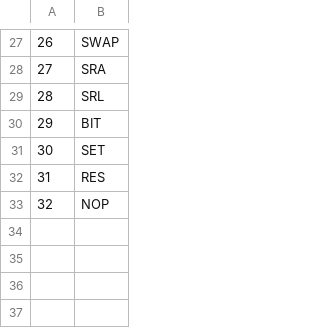
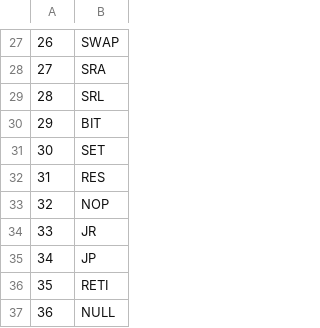
Before and after one commit to MrCallicles/JavaGB, a CSV file: csvGB/instruction.csv, drawn as a sheet; only a part is shown, gaps mark what is left out.

```diff
--- a/csvGB/instruction.csv
+++ b/csvGB/instruction.csv
@@ -33 +33,5 @@
 32,NOP
+33,JR
+34,JP
+35,RETI
+36,NULL
```
Also changed, not shown: csvGB/opcodes.csv, 1 other file.
